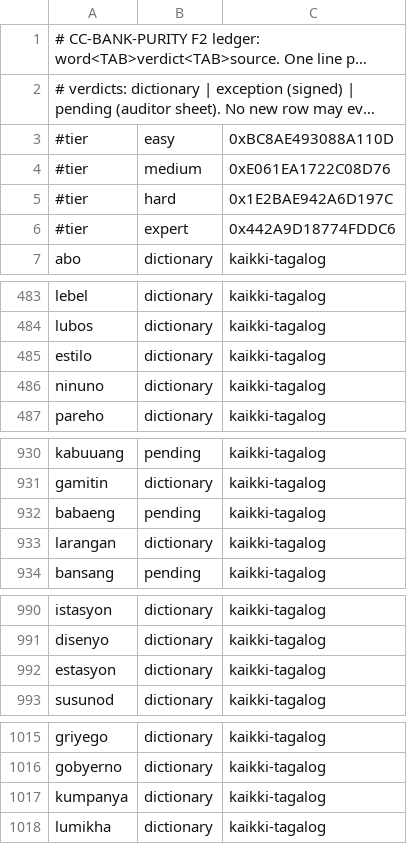
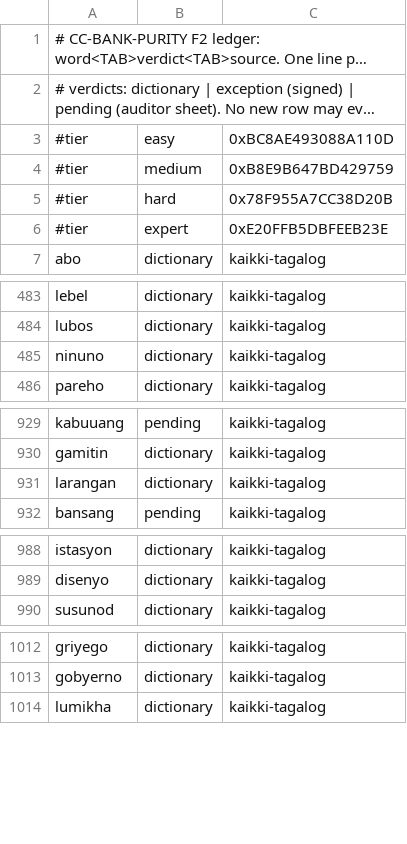
Before and after one commit to icyfxllm-eng/spell-wasm, a TSV file: assets/words/purity/fil.tsv, drawn as a sheet; only a part is shown, gaps mark what is left out; long unchanged cells end in …; the diff covers the shown part only.

```diff
--- a/assets/words/purity/fil.tsv
+++ b/assets/words/purity/fil.tsv
@@ -3,5 +3,5 @@
 #tier	easy	0xBC8AE493088A110D
-#tier	medium	0xE061EA1722C08D76
-#tier	hard	0x1E2BAE942A6D197C
-#tier	expert	0x442A9D18774FDDC6
+#tier	medium	0xB8E9B647BD429759
+#tier	hard	0x78F955A7CC38D20B
+#tier	expert	0xE20FFB5DBFEEB23E
 abo	dictionary	kaikki-tagalog
@@ -484,3 +484,2 @@ lebel	dictionary	kaikki-tagalog
 lubos	dictionary	kaikki-tagalog
-estilo	dictionary	kaikki-tagalog
 ninuno	dictionary	kaikki-tagalog
@@ -931,3 +930,2 @@ kabuuang	pending	kaikki-tagalog
 gamitin	dictionary	kaikki-tagalog
-babaeng	pending	kaikki-tagalog
 larangan	dictionary	kaikki-tagalog
@@ -991,3 +989,2 @@ istasyon	dictionary	kaikki-tagalog
 disenyo	dictionary	kaikki-tagalog
-estasyon	dictionary	kaikki-tagalog
 susunod	dictionary	kaikki-tagalog
@@ -1016,3 +1013,2 @@ griyego	dictionary	kaikki-tagalog
 gobyerno	dictionary	kaikki-tagalog
-kumpanya	dictionary	kaikki-tagalog
 lumikha	dictionary	kaikki-tagalog
```
Also changed, not shown: 10 removed rows elsewhere in this file, assets/words-quarantine/manifest.csv, data/fil/accepted-variants.tsv, 19 other files.
